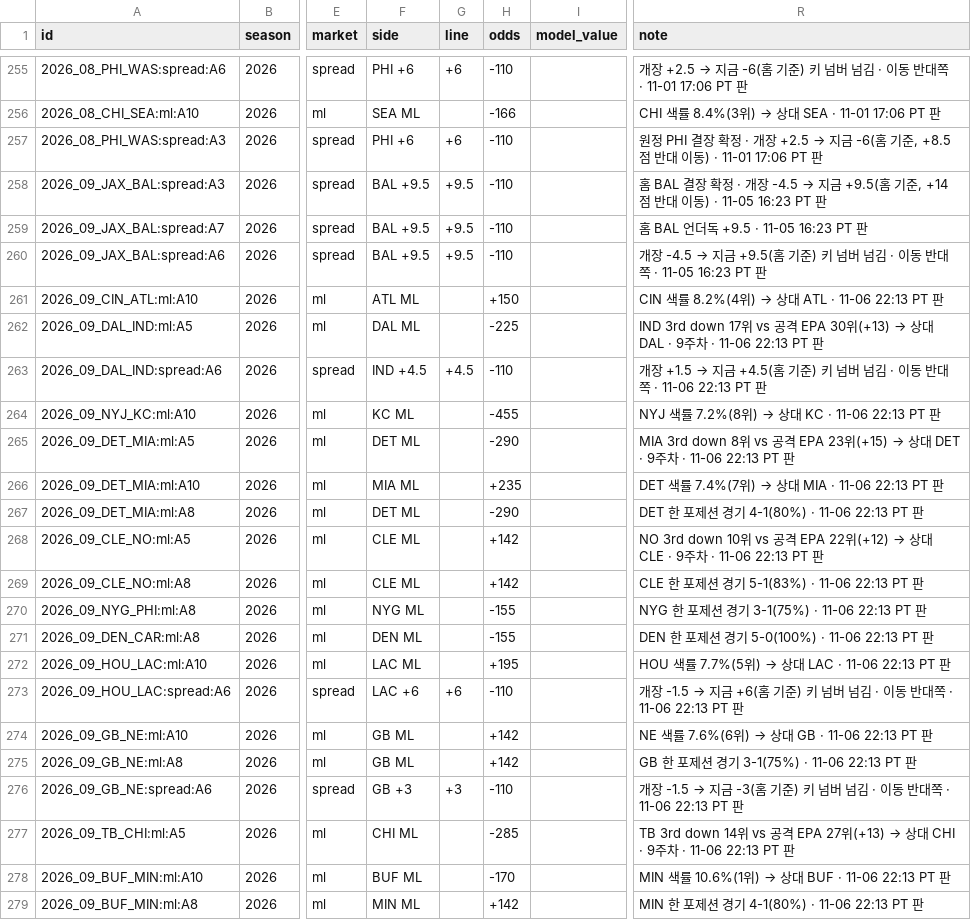
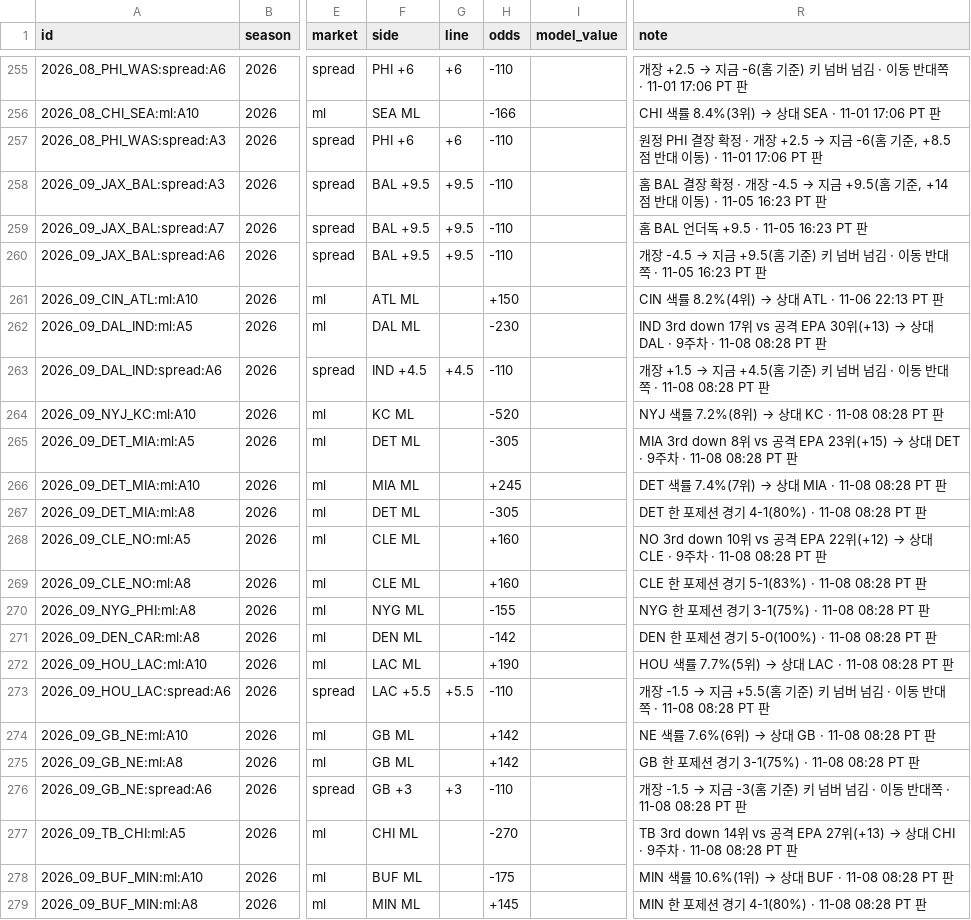
Before and after one commit to hyongdopaulyoon-sketch/hyongdopaulyoon-sketch-nfl-weekly, a CSV file: data/picks.csv, drawn as a sheet; only a part is shown, gaps mark what is left out; the diff covers the shown part only; the diff names each change by its address in the sheet, - before the commit and + after, or states it on an @@ line.

```diff
--- a/data/picks.csv
+++ b/data/picks.csv
-H262 (odds): -225
+H262 (odds): -230
-R262 (note): …주차 · 11-06 22:13 PT 판
+R262 (note): …주차 · 11-08 08:28 PT 판
-R263 (note): …대쪽 · 11-06 22:13 PT 판
+R263 (note): …대쪽 · 11-08 08:28 PT 판
-H264 (odds): -455
+H264 (odds): -520
@@ R264 (note): NYJ 색률 7.2%(8위) → 상대 KC · 11-06 22:13 PT 판 → NYJ 색률 7.2%(8위) → 상대 KC · 11-08 08:28 PT 판 @@
-H265 (odds): -290
+H265 (odds): -305
-R265 (note): …주차 · 11-06 22:13 PT 판
+R265 (note): …주차 · 11-08 08:28 PT 판
-H266 (odds): +235
+H266 (odds): +245
@@ R266 (note): DET 색률 7.4%(7위) → 상대 MIA · 11-06 22:13 PT 판 → DET 색률 7.4%(7위) → 상대 MIA · 11-08 08:28 PT 판 @@
-H267 (odds): -290
+H267 (odds): -305
-R267 (note): DET 한 포제션 경기 4-1(80%) · 11-06 22:13 PT 판
+R267 (note): DET 한 포제션 경기 4-1(80%) · 11-08 08:28 PT 판
-H268:H269 (odds): +142
+H268:H269 (odds): +160
-R268 (note): …주차 · 11-06 22:13 PT 판
+R268 (note): …주차 · 11-08 08:28 PT 판
-R269 (note): CLE 한 포제션 경기 5-1(83%) · 11-06 22:13 PT 판
+R269 (note): CLE 한 포제션 경기 5-1(83%) · 11-08 08:28 PT 판
-R270 (note): NYG 한 포제션 경기 3-1(75%) · 11-06 22:13 PT 판
+R270 (note): NYG 한 포제션 경기 3-1(75%) · 11-08 08:28 PT 판
-H271 (odds): -155
+H271 (odds): -142
-R271 (note): DEN 한 포제션 경기 5-0(100%) · 11-06 22:13 PT 판
+R271 (note): DEN 한 포제션 경기 5-0(100%) · 11-08 08:28 PT 판
-H272 (odds): +195
+H272 (odds): +190
@@ R272 (note): HOU 색률 7.7%(5위) → 상대 LAC · 11-06 22:13 PT 판 → HOU 색률 7.7%(5위) → 상대 LAC · 11-08 08:28 PT 판 @@
-F273 (side): LAC +6
+F273 (side): LAC +5.5
-G273 (line): +6
+G273 (line): +5.5
-R273 (note): …→ 지금 +6(홈 기준) 키 넘버 넘김 · 이동 반대쪽 · 11-06 22:13 PT 판
+R273 (note): …→ 지금 +5.5(홈 기준) 키 넘버 넘김 · 이동 반대쪽 · 11-08 08:28 PT 판
@@ R274 (note): NE 색률 7.6%(6위) → 상대 GB · 11-06 22:13 PT 판 → NE 색률 7.6%(6위) → 상대 GB · 11-08 08:28 PT 판 @@
-R275 (note): GB 한 포제션 경기 3-1(75%) · 11-06 22:13 PT 판
+R275 (note): GB 한 포제션 경기 3-1(75%) · 11-08 08:28 PT 판
-R276 (note): …대쪽 · 11-06 22:13 PT 판
+R276 (note): …대쪽 · 11-08 08:28 PT 판
-H277 (odds): -285
+H277 (odds): -270
-R277 (note): …주차 · 11-06 22:13 PT 판
+R277 (note): …주차 · 11-08 08:28 PT 판
-H278 (odds): -170
+H278 (odds): -175
@@ R278 (note): MIN 색률 10.6%(1위) → 상대 BUF · 11-06 22:13 PT 판 → MIN 색률 10.6%(1위) → 상대 BUF · 11-08 08:28 PT 판 @@
-H279 (odds): +142
+H279 (odds): +145
-R279 (note): MIN 한 포제션 경기 4-1(80%) · 11-06 22:13 PT 판
+R279 (note): MIN 한 포제션 경기 4-1(80%) · 11-08 08:28 PT 판
```
Also changed, not shown: 5 added rows and 2 edited cells elsewhere in this file, data/2026-w09/games.csv, data/2026-w09/inactives.csv, 26 other files.
